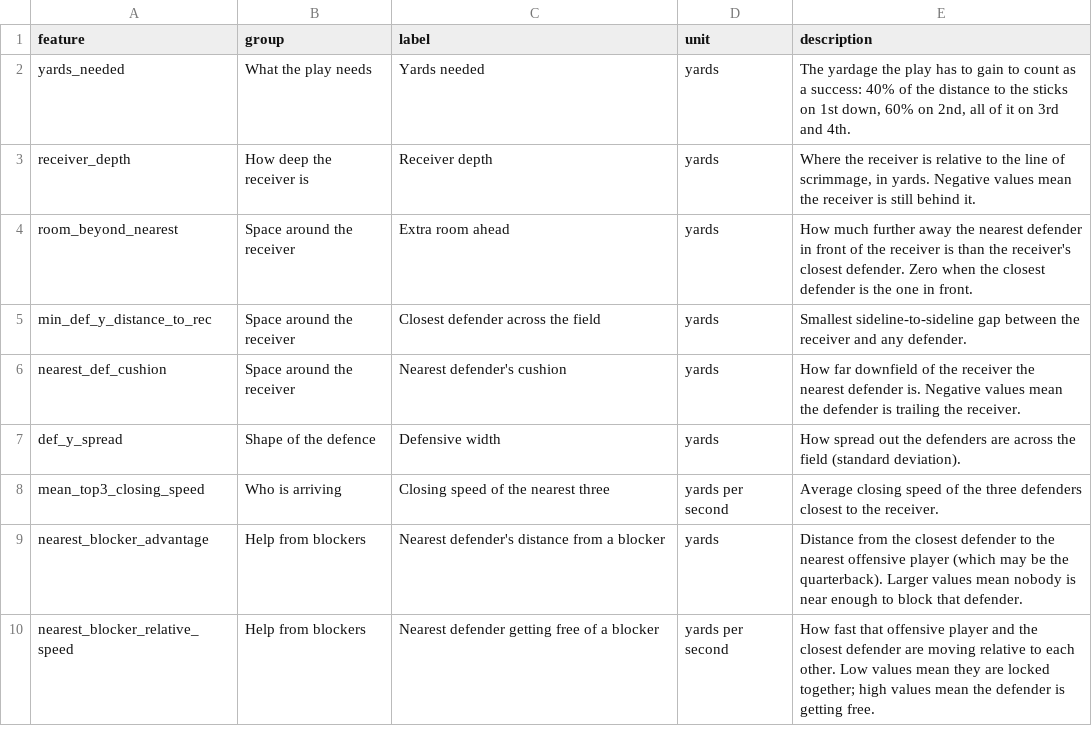
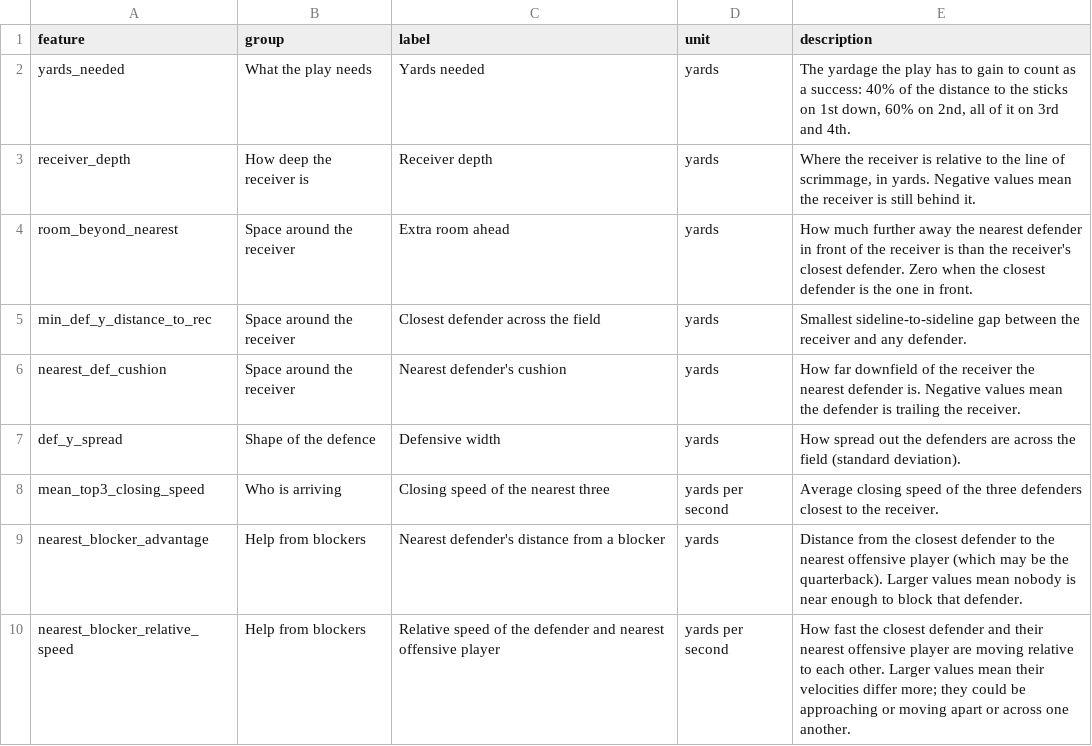
Before and after one commit to mitchhenderson/mitchhenderson.dev, a CSV file: posts/2026-10-19-nfl-interpretability-vs-predictive-power/data-public/feature_dictionary.csv, drawn as a sheet.

Commit message:
Fix blocker relative speed description

```diff
--- a/posts/2026-10-19-nfl-interpretability-vs-predictive-power/data-public/feature_dictionary.csv
+++ b/posts/2026-10-19-nfl-interpretability-vs-predictive-power/data-public/feature_dictionary.csv
@@ -9,2 +9,2 @@ mean_top3_closing_speed,Who is arriving,Closing speed of the nearest three,yards
 nearest_blocker_advantage,Help from blockers,Nearest defender's distance from a blocker,yards,Distance from the closest defender to the nearest offensive player (which may be the quarterback). Larger values mean nobody is near enough to block that defender.
-nearest_blocker_relative_speed,Help from blockers,Nearest defender getting free of a blocker,yards per second,How fast that offensive player and the closest defender are moving relative to each other. Low values mean they are locked together; high values mean the defender is getting free.
+nearest_blocker_relative_speed,Help from blockers,Relative speed of the defender and nearest offensive player,yards per second,How fast the closest defender and their nearest offensive player are moving relative to each other. Larger values mean their velocities differ more; they could be approaching or moving apart or across one another.
```
